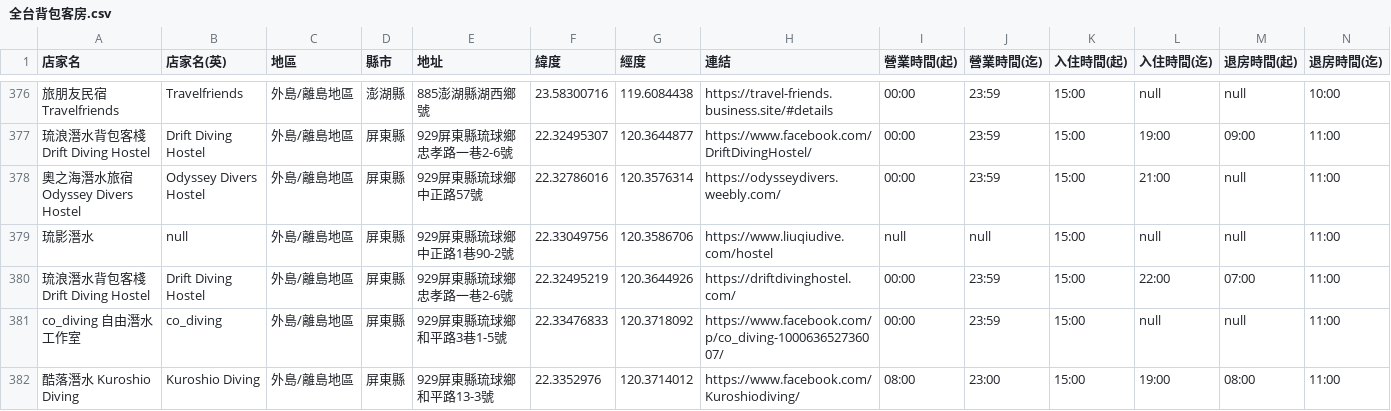
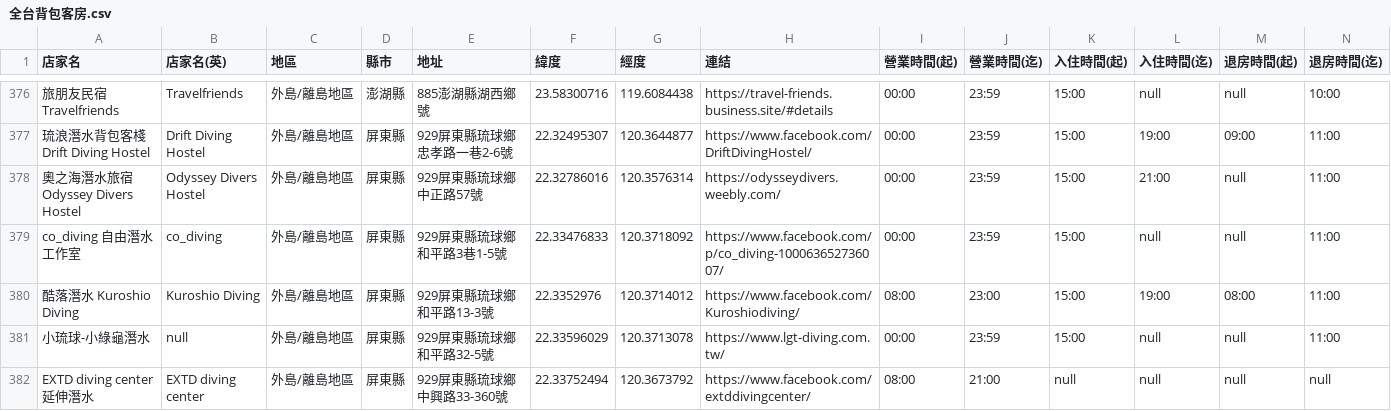
Before and after one commit to chiaoshin/team_project2, a CSV file: 整理/地圖打點資料/全台背包客房/全台背包客房.csv, drawn as a sheet; only a part is shown, gaps mark what is left out; the shorter side is filled out with more unchanged rows; rows hold the shown columns only; the diff names each change by its address in the sheet, - before the commit and + after, or states it on an @@ line.

```diff
--- a/整理/地圖打點資料/全台背包客房/全台背包客房.csv
+++ b/整理/地圖打點資料/全台背包客房/全台背包客房.csv
-row 379: 琉影潛水 | null | 外島/離島地區 | 屏東縣 | 929屏東縣琉球鄉中正路1巷90-2號 | 22.33049756 | 120.3586706 | https://www.liuqiudive.com/hostel | null | null | 15:00 | null | null | 11:00
-row 380: 琉浪潛水背包客棧Drift Diving Hostel | Drift Diving Hostel | 外島/離島地區 | 屏東縣 | 929屏東縣琉球鄉忠孝路一巷2-6號 | 22.32495219 | 120.3644926 | https://driftdivinghostel.com/ | 00:00 | 23:59 | 15:00 | 22:00 | 07:00 | 11:00
```
Also changed, not shown: 整理/地圖打點資料/全台潛店/全台潛店.csv, 2 other files.
